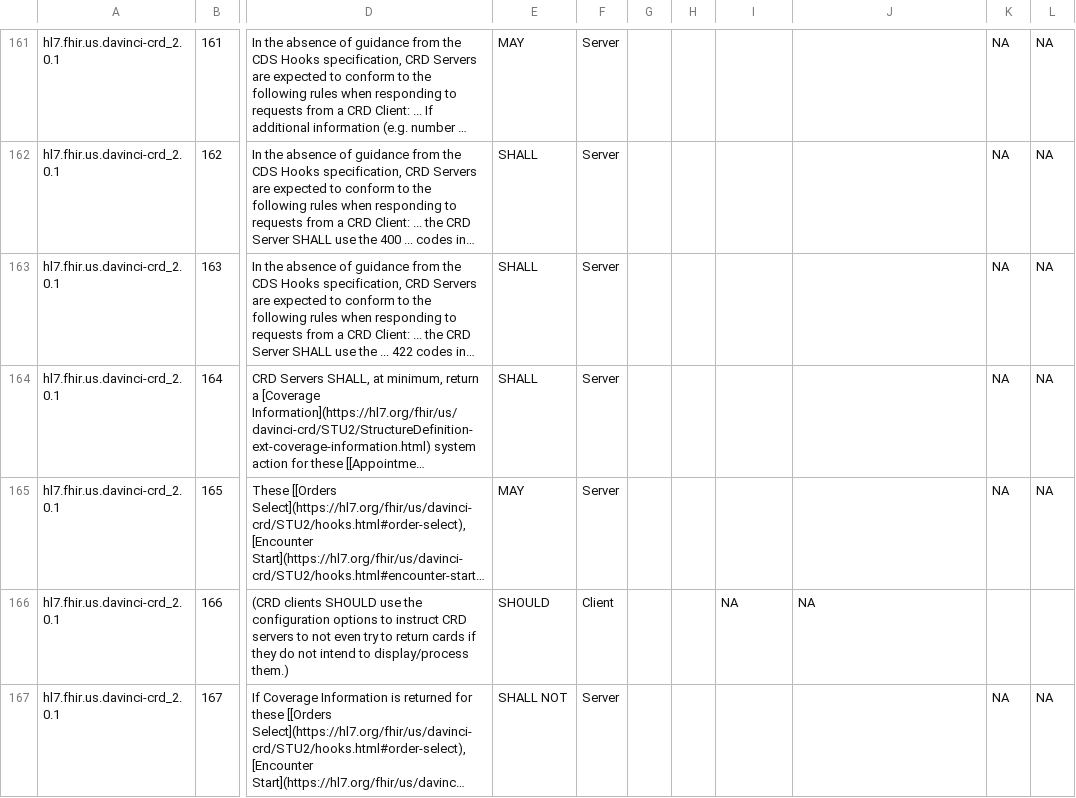
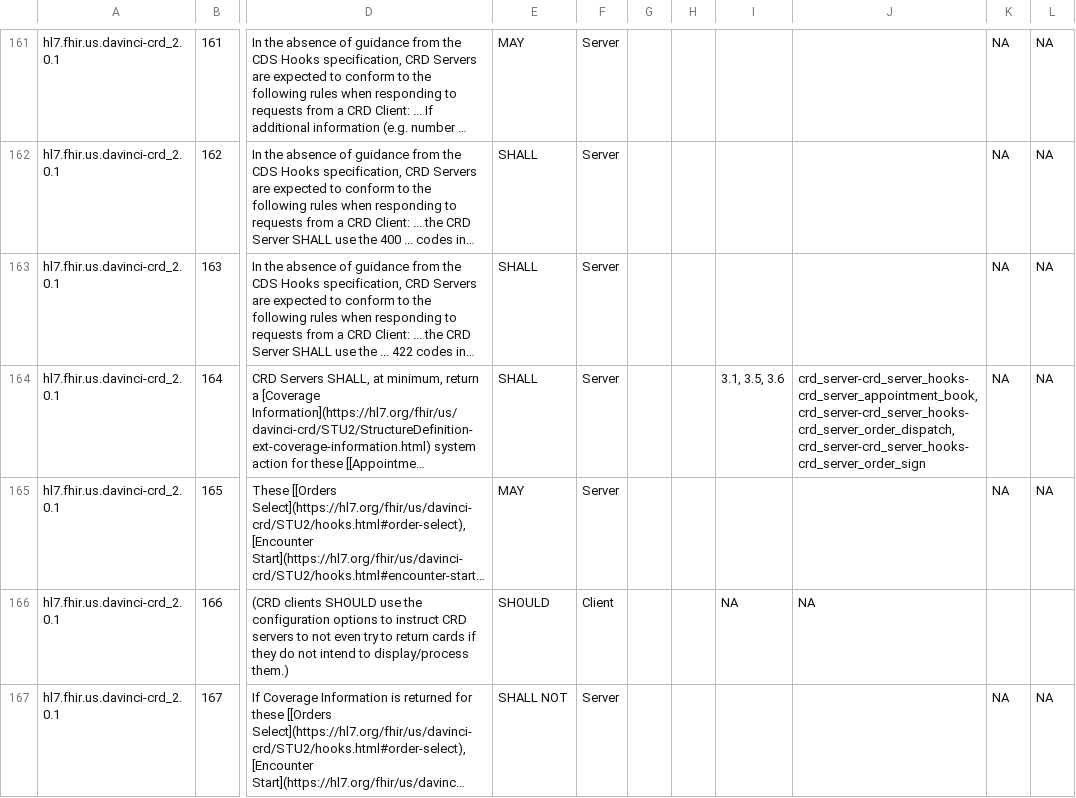
Before and after one commit to inferno-framework/davinci-crd-test-kit, a CSV file: lib/davinci_crd_test_kit/requirements/generated/davinci-crd-test-kit_requirements_coverage.csv, drawn as a sheet; only a part is shown, gaps mark what is left out; long unchanged cells end in …; the diff covers the shown part only; the diff names each change by its address in the sheet, - before the commit and + after, or states it on an @@ line.

```diff
--- a/lib/davinci_crd_test_kit/requirements/generated/davinci-crd-test-kit_requirements_coverage.csv
+++ b/lib/davinci_crd_test_kit/requirements/generated/davinci-crd-test-kit_requirements_coverage.csv
-I164: (empty)
+I164: 3.1, 3.5, 3.6
-J164: (empty)
+J164: crd_server-crd_server_hooks-crd_server_appointment_book, crd_server-crd_server_hooks-crd_server_order_dispatch, crd_server-crd_server_hooks-crd_server_order_sign
```
Also changed, not shown: 2 edited cells elsewhere in this file, 7 other files.
